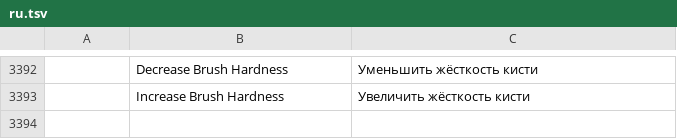
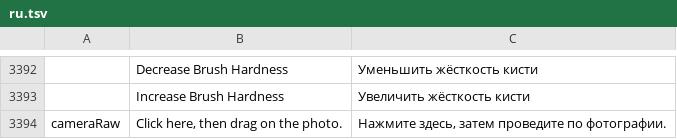
Before and after one commit to tylermcm/photocraft, a TSV file: crates/ui-egui/src/i18n/ru.tsv, drawn as a sheet; only a part is shown, gaps mark what is left out; the diff names each change by its address in the sheet, - before the commit and + after, or states it on an @@ line.

```diff
--- a/crates/ui-egui/src/i18n/ru.tsv
+++ b/crates/ui-egui/src/i18n/ru.tsv
+row 3394: cameraRaw | Click here, then drag on the photo. | Нажмите здесь, затем проведите по фотографии.
```
Also changed, not shown: crates/ui-egui/src/i18n/el.tsv, crates/ui-egui/src/i18n/ja.tsv, 28 other files.
